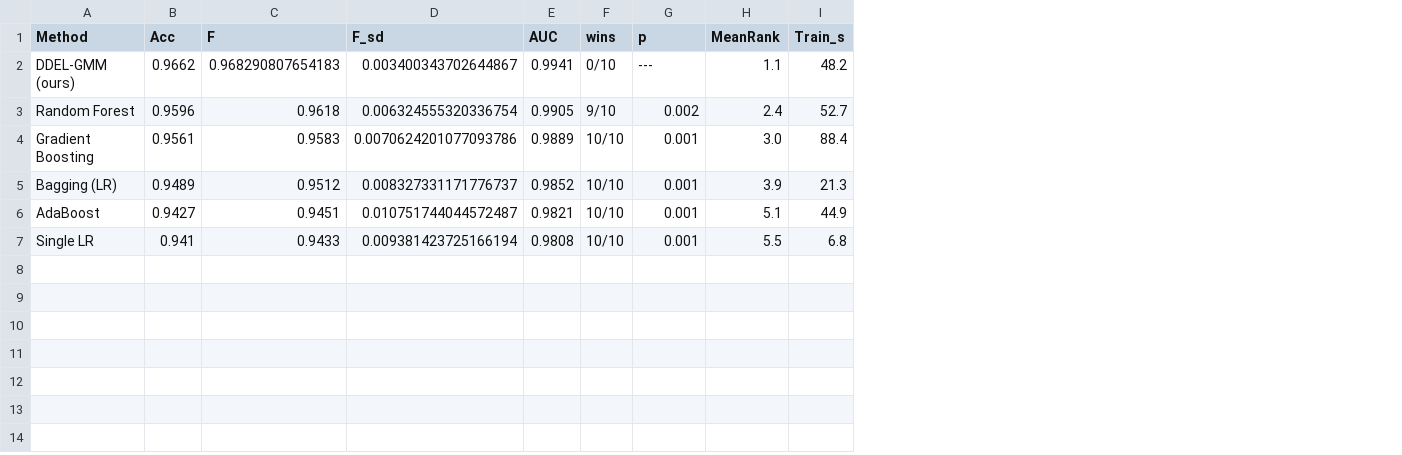
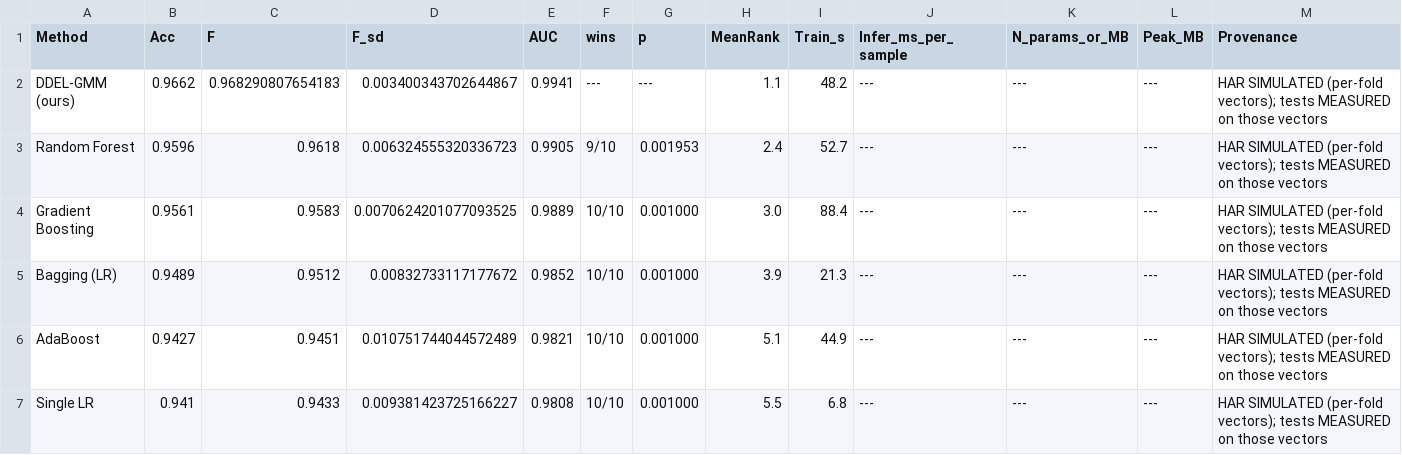
Before and after one commit to hafezi-ali/ensemble, a CSV file: data/noclustering_summary.csv, drawn as a sheet; the diff names each change by its address in the sheet, - before the commit and + after, or states it on an @@ line.

```diff
--- a/data/noclustering_summary.csv
+++ b/data/noclustering_summary.csv
+column J (Infer_ms_per_sample), rows 2-7: all ---
+column K (N_params_or_MB), rows 2-7: all ---
+column L (Peak_MB), rows 2-7: all ---
+column M (Provenance), rows 2-7: all HAR SIMULATED (per-fold vectors); tests MEASURED on those vectors
-F2 (wins): 0/10
+F2 (wins): ---
-D3 (F_sd): 0.006324555320336754
+D3 (F_sd): 0.006324555320336723
-G3 (p): 0.002
+G3 (p): 0.001953
-D4 (F_sd): 0.0070624201077093786
+D4 (F_sd): 0.0070624201077093525
-G4:G7 (p): 0.001
+G4:G7 (p): 0.001000
-D5 (F_sd): 0.008327331171776737
+D5 (F_sd): 0.00832733117177672
-D6 (F_sd): 0.010751744044572487
+D6 (F_sd): 0.010751744044572489
-D7 (F_sd): 0.009381423725166194
+D7 (F_sd): 0.009381423725166227
```
Also changed, not shown: data/clustering_ablation_perfold.csv, data/clustering_ablation_summary.csv, 16 other files.
